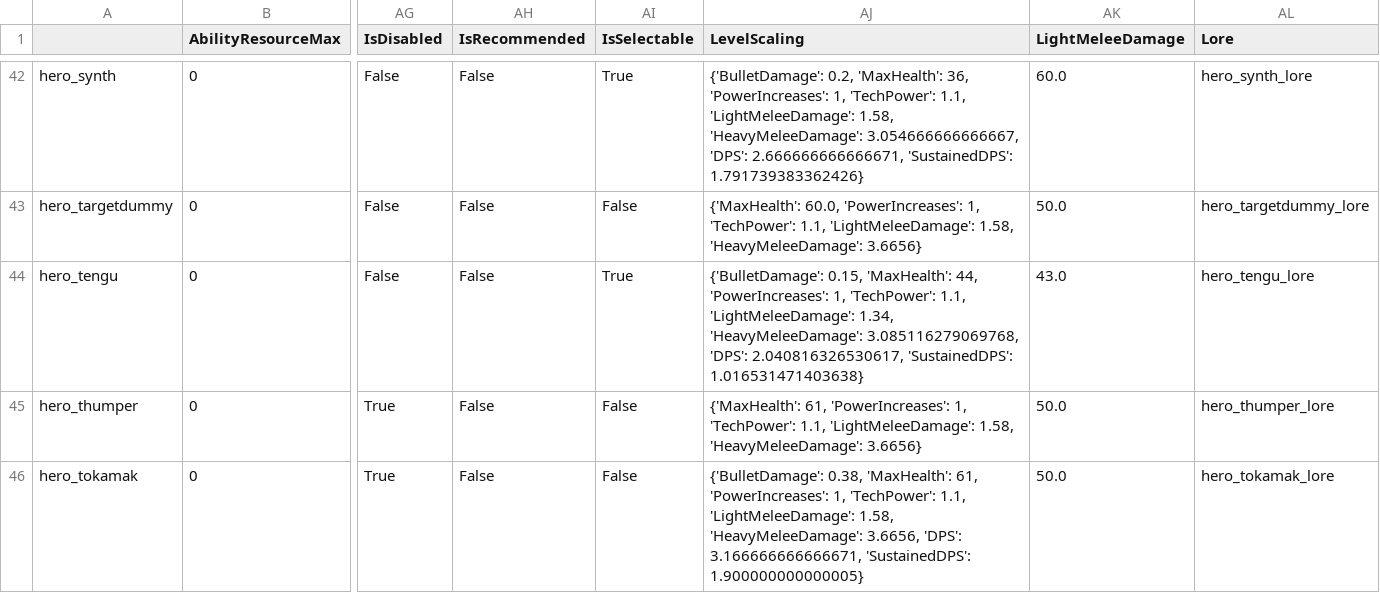
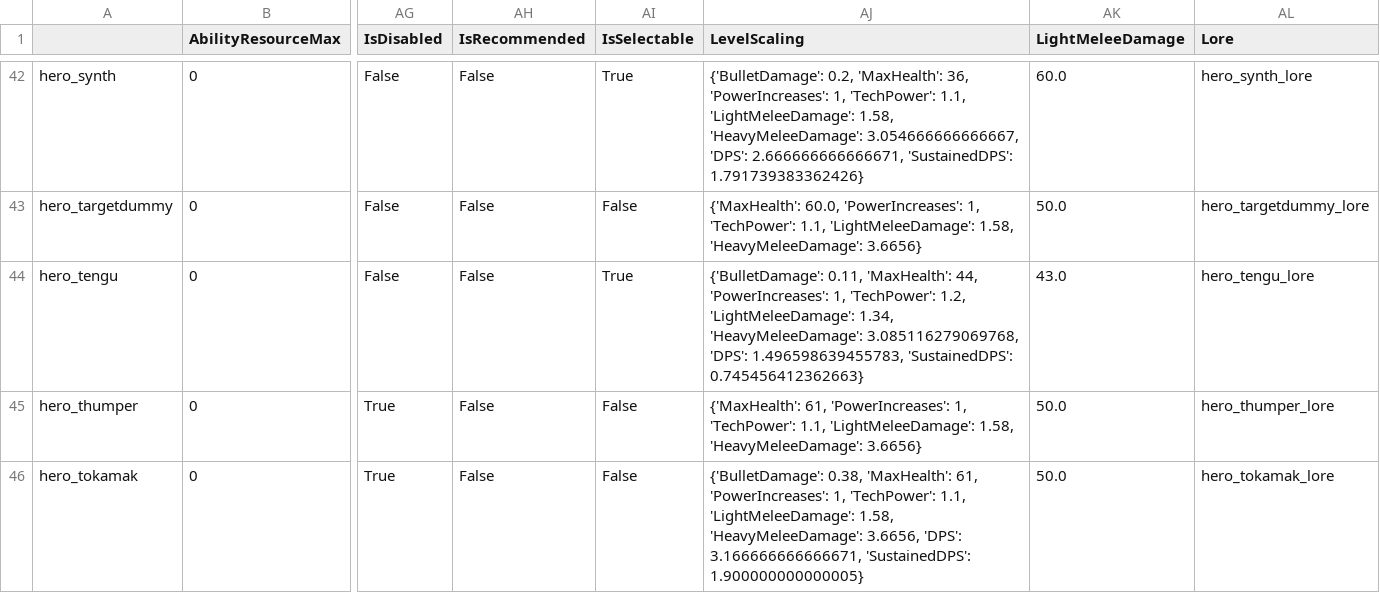
Before and after one commit to deadlock-wiki/deadlock-data, a CSV file: data/csv/hero-data.csv, drawn as a sheet; only a part is shown, gaps mark what is left out; the diff covers the shown part only; the diff names each change by its address in the sheet, - before the commit and + after, or states it on an @@ line.

```diff
--- a/data/csv/hero-data.csv
+++ b/data/csv/hero-data.csv
-AJ44 (LevelScaling): {'BulletDamage': 0.15, 'MaxHealth': 44, 'PowerIncreases': 1, 'TechPower': 1.1, 'LightMeleeDamage': 1.34, 'HeavyMeleeDamage': 3.085116279069768, 'DPS': 2.040816326530617, 'SustainedDPS': 1.016531471403638}
+AJ44 (LevelScaling): {'BulletDamage': 0.11, 'MaxHealth': 44, 'PowerIncreases': 1, 'TechPower': 1.2, 'LightMeleeDamage': 1.34, 'HeavyMeleeDamage': 3.085116279069768, 'DPS': 1.496598639455783, 'SustainedDPS': 0.745456412362663}
```
Also changed, not shown: 26 edited cells elsewhere in this file, data/csv/item-data.csv, 8 other files.
